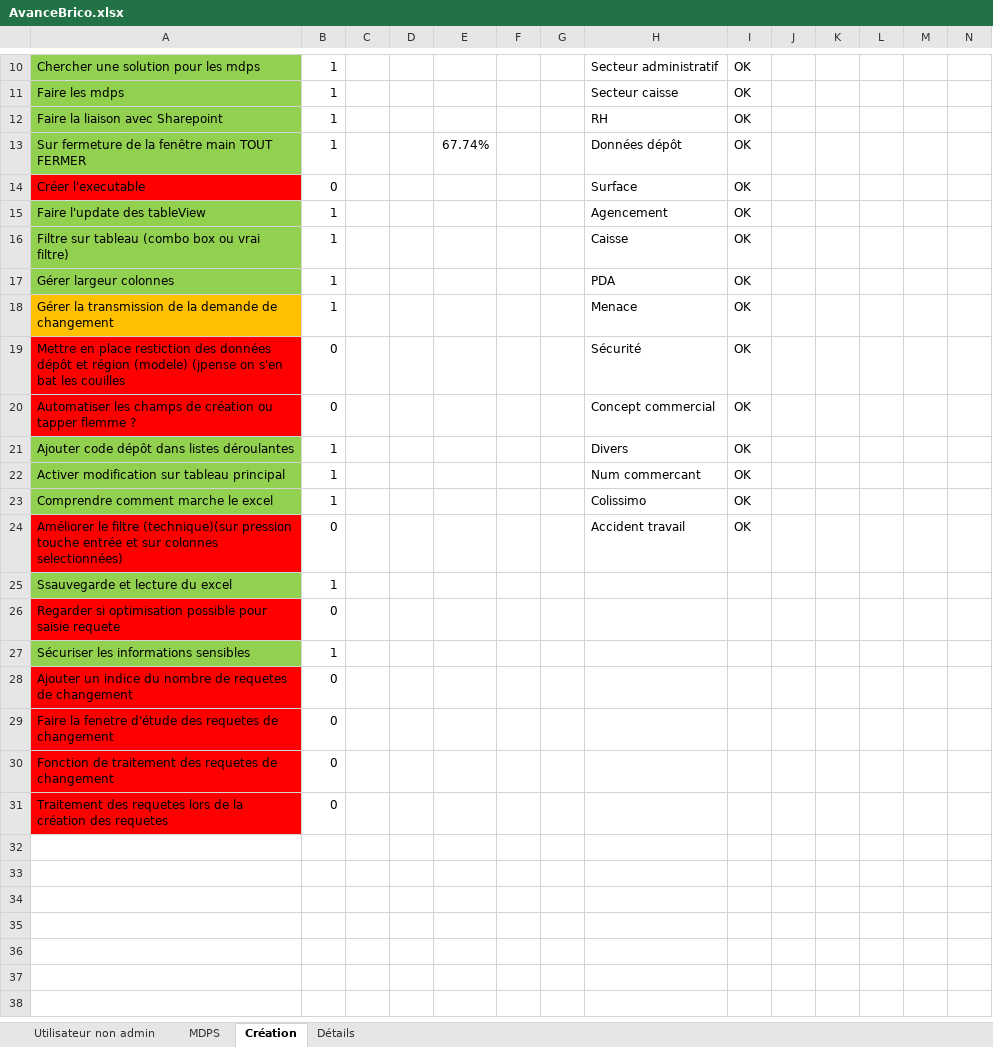
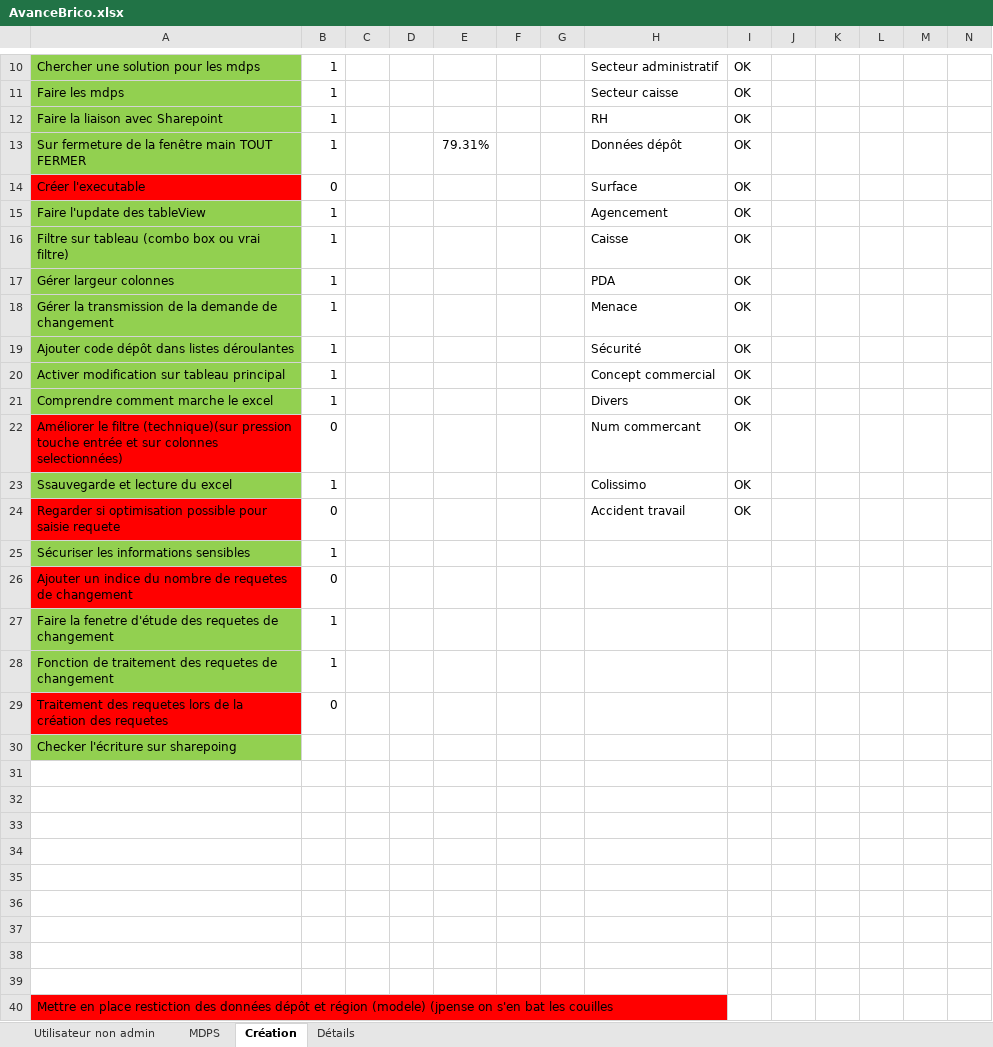
Before and after one commit to Anguillemol/BDepBDD, an Excel workbook: AvanceBrico.xlsx, sheet Création, drawn as a sheet; only a part is shown, gaps mark what is left out; values as stored, in another font and other column widths than the file's, no borders; conditional formats not drawn; removed rows and columns are numbered as before the commit, all else as after; the diff covers the shown part only; the diff names each change by its address in the sheet, - before the commit and + after, or states it on an @@ line.

```diff
--- a/AvanceBrico.xlsx (sheet Création)
+++ b/AvanceBrico.xlsx (sheet Création)
-E13: 67.74%
+E13: 79.31%
-A18 fill: #FFC000
+A18 fill: #92D050
-row 19: Mettre en place restiction des données dépôt et région (modele) (jpense on s'en bat les couilles | 0 |  |  |  |  |  | Sécurité | OK
-row 20: Automatiser les champs de création ou tapper flemme ? | 0 |  |  |  |  |  | Concept commercial | OK
-H19: Divers
+H19: Sécurité
-H20: Num commercant
+H20: Concept commercial
-H21: Colissimo
+H21: Divers
-H22: Accident travail
+H22: Num commercant
-H23: (empty)
+H23: Colissimo
-I23:I24: (empty)
+I23:I24: OK
-H24: (empty)
+H24: Accident travail
-A27:A28 fill: #FF0000
+A27:A28 fill: #92D050
-B27:B28: 0
+B27:B28: 1
+row 30: Checker l'écriture sur sharepoing
+row 31: (empty)
+row 32: (empty)
+row 33: (empty)
+row 34: (empty)
+row 35: (empty)
+row 36: (empty)
+row 37: (empty)
+row 38: (empty)
+row 39: (empty)
+row 40: Mettre en place restiction des données dépôt et région (modele) (jpense on s'en bat les couilles
```
Also changed, not shown: 1 added row and 2 edited cells elsewhere in this sheet, 1 other file.
